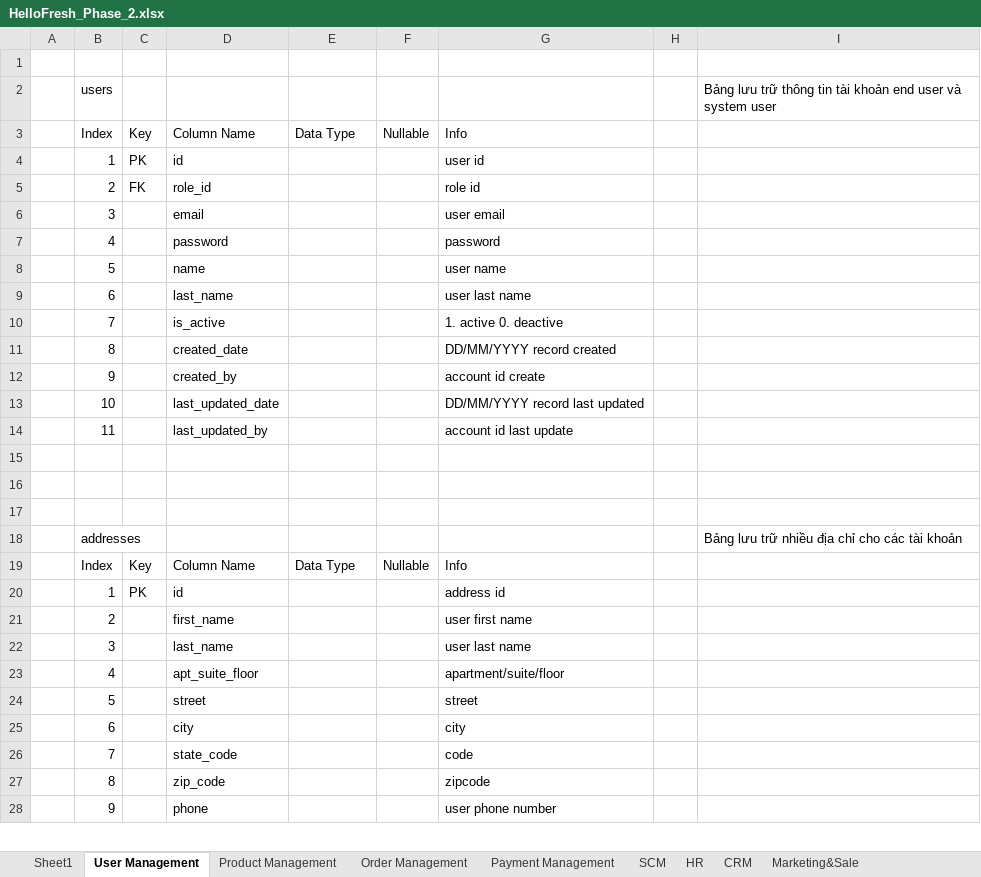
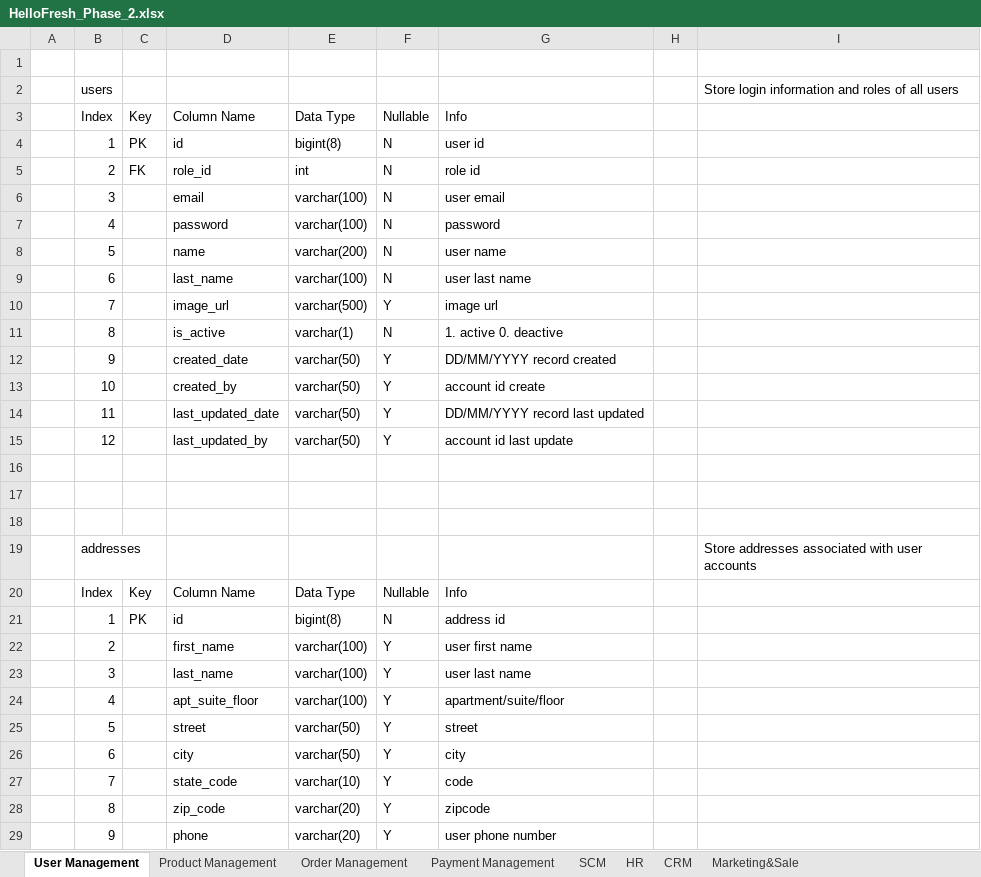
Before and after one commit to IcedTea0000/data-analyst-demo, an Excel workbook: phase 2/HelloFresh_Phase_2.xlsx, sheet User Management, drawn as a sheet; only a part is shown; values as stored, in another font and other column widths than the file's, no cell formats; removed rows and columns are numbered as before the commit, all else as after; the diff covers the shown part only; the diff names each change by its address in the sheet, - before the commit and + after, or states it on an @@ line.

```diff
--- a/phase 2/HelloFresh_Phase_2.xlsx (sheet User Management)
+++ b/phase 2/HelloFresh_Phase_2.xlsx (sheet User Management)
-sheet tab: Sheet1
-I2: Bảng lưu trữ thông tin tài khoản end user và system user
+I2: Store login information and roles of all users
-E4: (empty)
+E4: bigint(8)
-F4:F9: (empty)
+F4:F9: N
-E5: (empty)
+E5: int
-E6:E7: (empty)
+E6:E7: varchar(100)
-E8: (empty)
+E8: varchar(200)
-E9: (empty)
+E9: varchar(100)
-row 10:  | 7 |  | is_active |  |  | 1. active 0. deactive
-row 11:  | 8 |  | created_date |  |  | DD/MM/YYYY record created
-row 12:  | 9 |  | created_by |  |  | account id create
-row 13:  | 10 |  | last_updated_date |  |  | DD/MM/YYYY record last updated
-row 14:  | 11 |  | last_updated_by |  |  | account id last update
+row 10:  | 7 |  | image_url | varchar(500) | Y | image url
+row 11:  | 8 |  | is_active | varchar(1) | N | 1. active 0. deactive
+row 12:  | 9 |  | created_date | varchar(50) | Y | DD/MM/YYYY record created
+row 13:  | 10 |  | created_by | varchar(50) | Y | account id create
+row 14:  | 11 |  | last_updated_date | varchar(50) | Y | DD/MM/YYYY record last updated
+row 15:  | 12 |  | last_updated_by | varchar(50) | Y | account id last update
-I19: Bảng lưu trữ nhiều địa chỉ cho các tài khoản
+I19: Store addresses associated with user accounts
-E21: (empty)
+E21: bigint(8)
-F21: (empty)
+F21: N
-E22:E24: (empty)
+E22:E24: varchar(100)
-F22:F29: (empty)
+F22:F29: Y
-E25:E26: (empty)
+E25:E26: varchar(50)
-E27: (empty)
+E27: varchar(10)
-E28:E29: (empty)
+E28:E29: varchar(20)
```
Also changed, not shown: 72 edited cells elsewhere in this sheet, sheet HR, sheet Product Management, sheet SCM, sheet Marketing&Sale, sheet Order Management, sheet Payment Management, 1 more sheet, cell formats, 1 other file.
